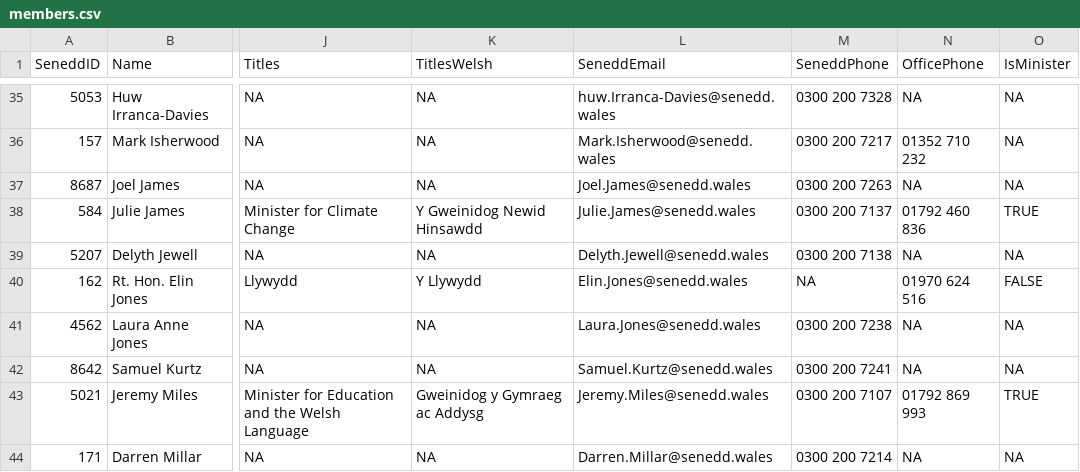
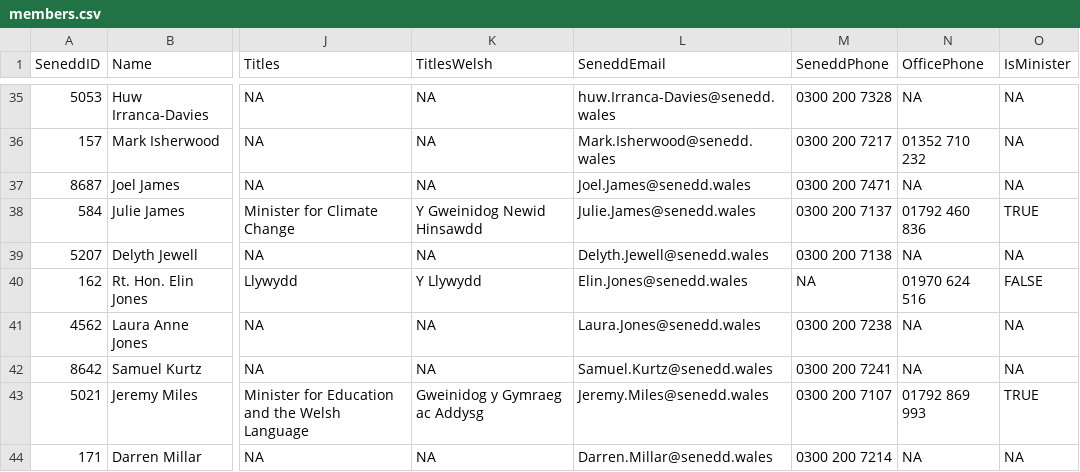
Before and after one commit to stupidpupil/senedd_scraper, a CSV file: members.csv, drawn as a sheet; only a part is shown, gaps mark what is left out; the diff names each change by its address in the sheet, - before the commit and + after, or states it on an @@ line.

```diff
--- a/members.csv
+++ b/members.csv
-M37 (SeneddPhone): 0300 200 7263
+M37 (SeneddPhone): 0300 200 7471
```
Also changed, not shown: 1 other file.
